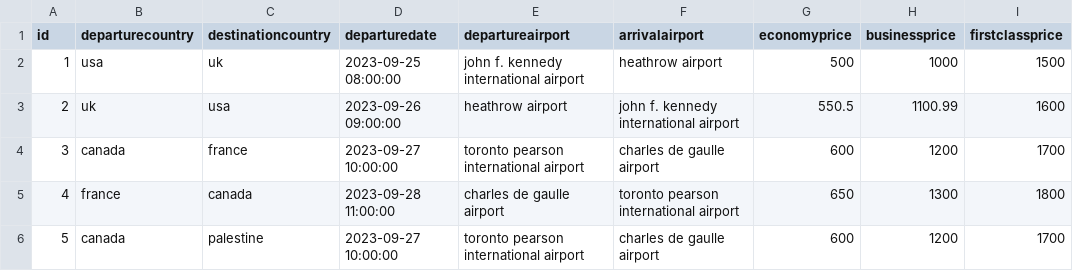
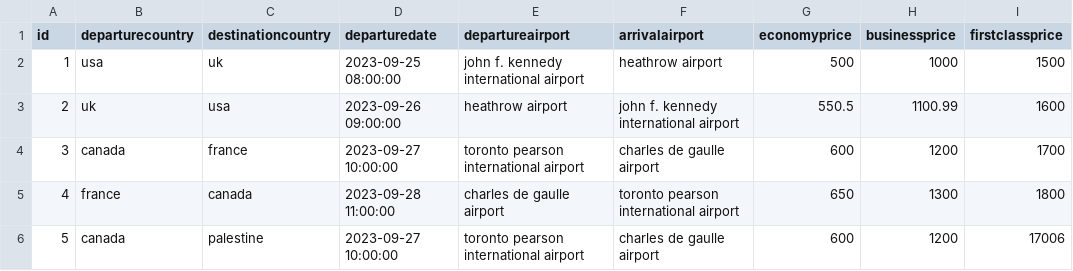
Before and after one commit to TasbeehTakrori/Airport-Ticket-Booking, a CSV file: DataBase/FlightDB.csv, drawn as a sheet.

```diff
--- a/DataBase/FlightDB.csv
+++ b/DataBase/FlightDB.csv
@@ -5,2 +5,2 @@ id,departurecountry,destinationcountry,departuredate,departureairport,arrivalair
 4,france,canada,2023-09-28 11:00:00,charles de gaulle airport,toronto pearson international airport,650,1300,1800
-5,canada,palestine,2023-09-27 10:00:00,toronto pearson international airport,charles de gaulle airport,600,1200,1700
+5,canada,palestine,2023-09-27 10:00:00,toronto pearson international airport,charles de gaulle airport,600,1200,17006
```
Also changed, not shown: 17 other files.
